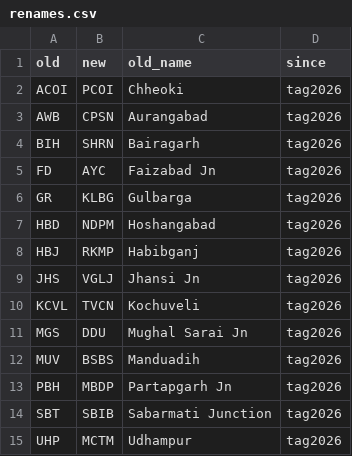
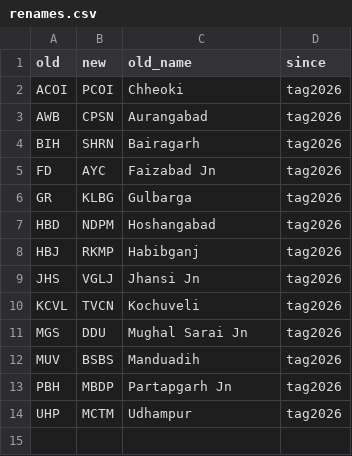
Before and after one commit to nimb-ou/railgaddi, a CSV file: db/renames.csv, drawn as a sheet.

```diff
--- a/db/renames.csv
+++ b/db/renames.csv
@@ -13,3 +13,2 @@ MUV,BSBS,Manduadih,tag2026
 PBH,MBDP,Partapgarh Jn,tag2026
-SBT,SBIB,Sabarmati Junction,tag2026
 UHP,MCTM,Udhampur,tag2026
```
Also changed, not shown: db/newer_trains.csv, db/stations.csv, 13 other files.
